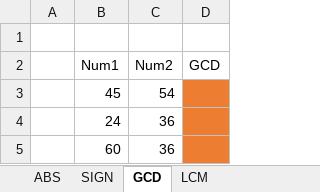
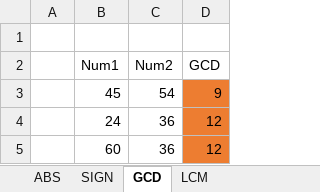
Before and after one commit to MikkoDT/MexEE402_ExcelExcercises, an Excel workbook: Math_Functions/Math_functions_InClass.xlsx, sheet GCD, drawn as a sheet; values as stored, in another font and other column widths than the file's, no borders; the diff names each change by its address in the sheet, - before the commit and + after, or states it on an @@ line.

```diff
--- a/Math_Functions/Math_functions_InClass.xlsx (sheet GCD)
+++ b/Math_Functions/Math_functions_InClass.xlsx (sheet GCD)
-D3 (GCD): (empty)
+D3 (GCD): 9
-D4:D5 (GCD): (empty)
+D4:D5 (GCD): 12
```
Also changed, not shown: sheet ABS, sheet SIGN, sheet LCM.
